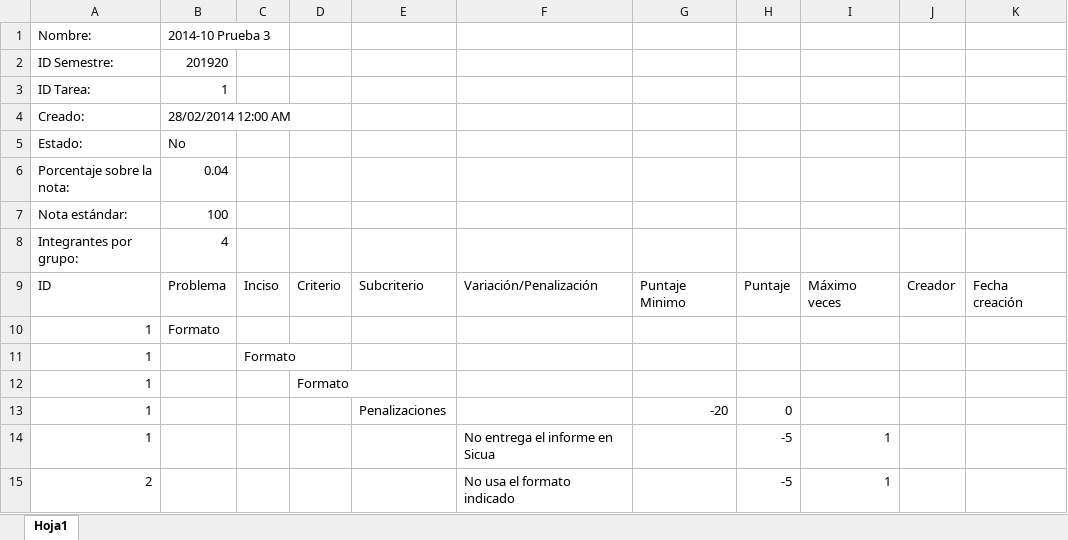
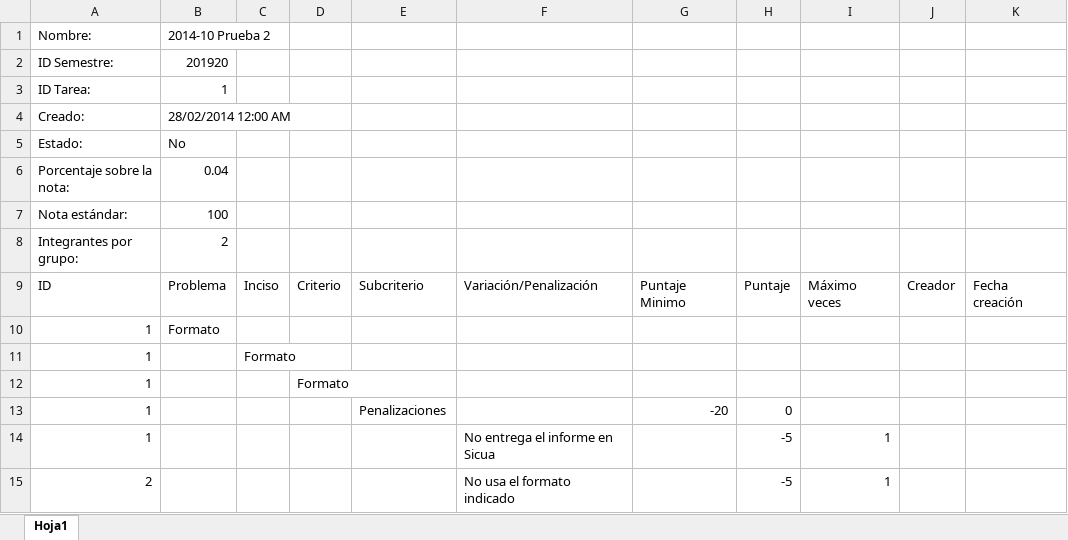
Before and after one commit to daviddlaiton/HerramientaTomaDecisiones, an Excel workbook: Herramienta/static/files/Actividad.xlsx, sheet Hoja1, drawn as a sheet; only a part is shown; values as stored, in another font and other column widths than the file's, no borders; the diff names each change by its address in the sheet, - before the commit and + after, or states it on an @@ line.

```diff
--- a/Herramienta/static/files/Actividad.xlsx (sheet Hoja1)
+++ b/Herramienta/static/files/Actividad.xlsx (sheet Hoja1)
-B1: 2014-10 Prueba 3
+B1: 2014-10 Prueba 2
-B8: 4
+B8: 2
```
Also changed, not shown: 8 other files.
